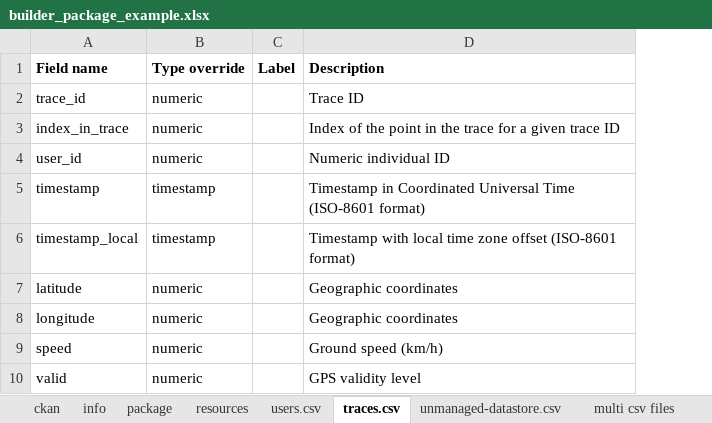
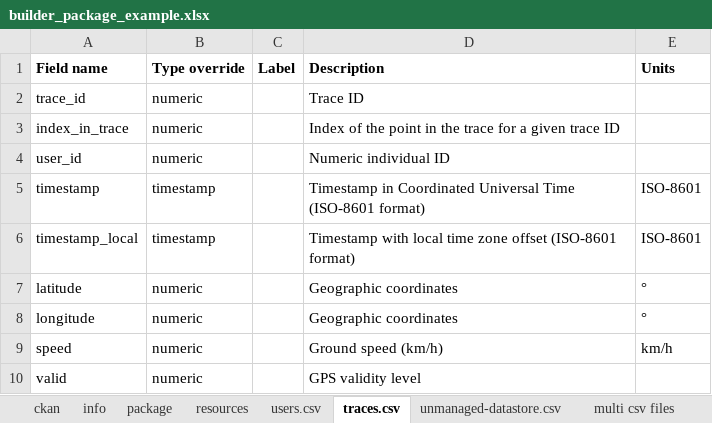
Before and after one commit to Mobidec/ckanapi_harvesters, an Excel workbook: src/ckanapi_harvesters/builder/builder_package_example.xlsx, sheet traces.csv, drawn as a sheet; values as stored, in another font and other column widths than the file's, no borders; the diff names each change by its address in the sheet, - before the commit and + after, or states it on an @@ line.

Commit message:
added: support for field units metadata in Excel file and CkanField objects fixed: view datastore_openlayers is optional

```diff
--- a/src/ckanapi_harvesters/builder/builder_package_example.xlsx (sheet traces.csv)
+++ b/src/ckanapi_harvesters/builder/builder_package_example.xlsx (sheet traces.csv)
+column E (Units), rows 5-9: ISO-8601 | ISO-8601 | ° | ° | km/h
```
Also changed, not shown: 4 other files.
